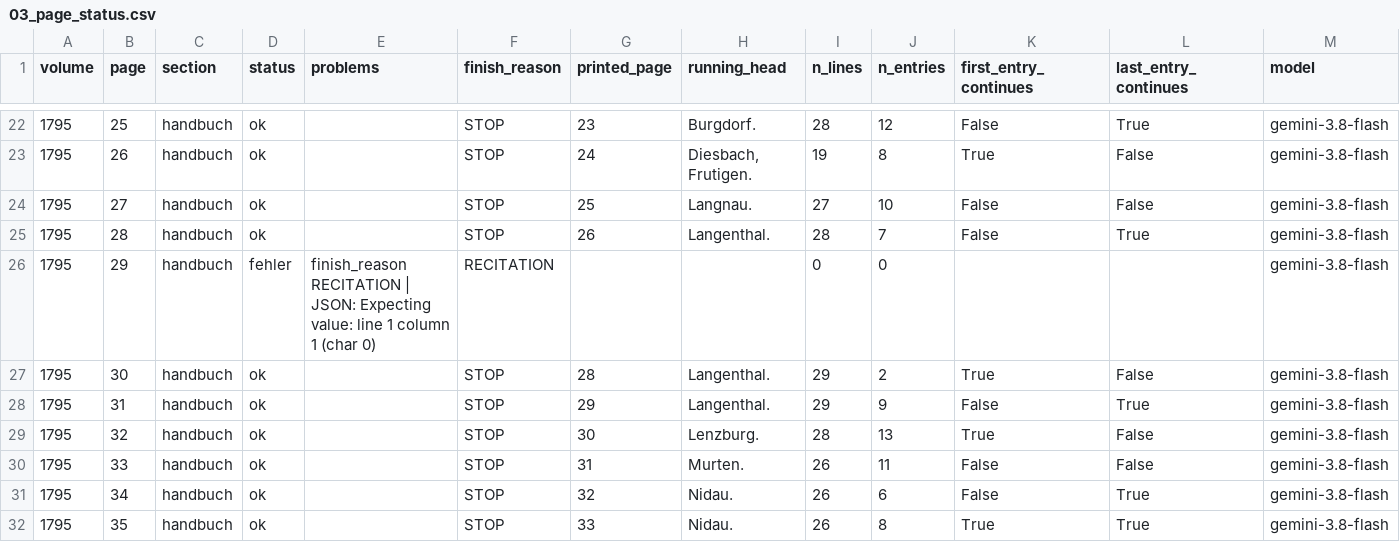
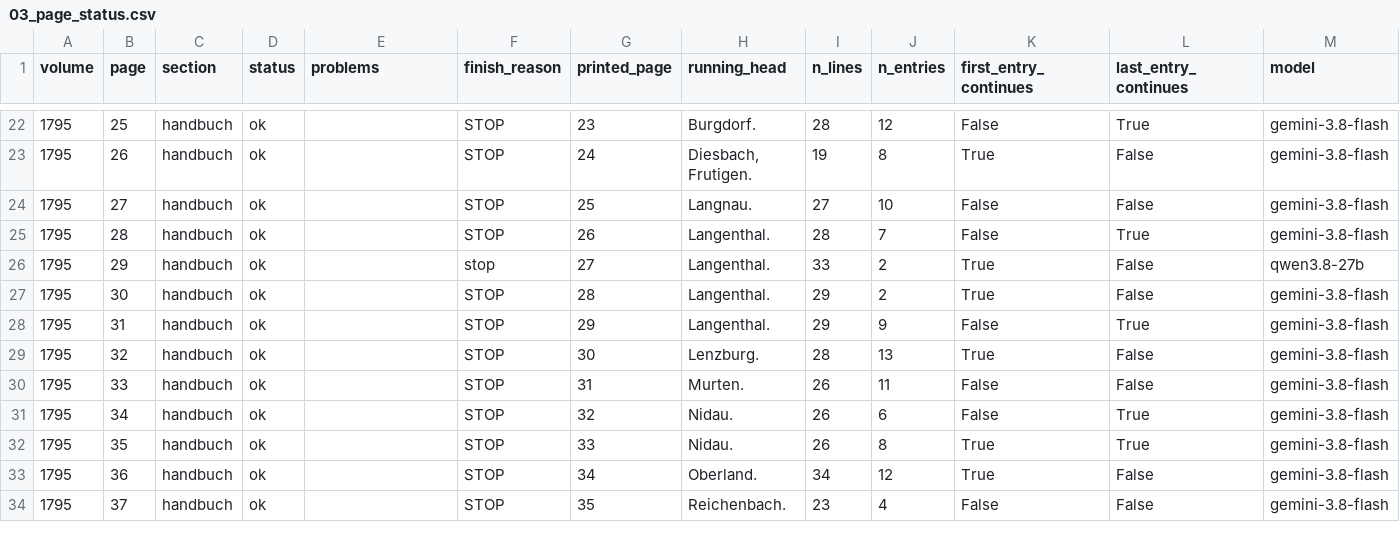
Before and after one commit to thodel/adressbuecher-bern-frueh, a CSV file: data/csv/03_page_status.csv, drawn as a sheet; only a part is shown, gaps mark what is left out; the shorter side is filled out with more unchanged rows; removed rows and columns are numbered as before the commit, all else as after; rows hold the shown columns only; the diff names each change by its address in the sheet, - before the commit and + after, or states it on an @@ line.

```diff
--- a/data/csv/03_page_status.csv
+++ b/data/csv/03_page_status.csv
-row 26: 1795 | 29 | handbuch | fehler | finish_reason RECITATION | JSON: Expecting value: line 1 column 1 (char 0) | RECITATION |  |  | 0 | 0 |  |  | gemini-3.8-flash
+row 26: 1795 | 29 | handbuch | ok |  | stop | 27 | Langenthal. | 33 | 2 | True | False | qwen3.8-27b
```
Also changed, not shown: data/csv/05_second_reading.csv, 9 other files.
